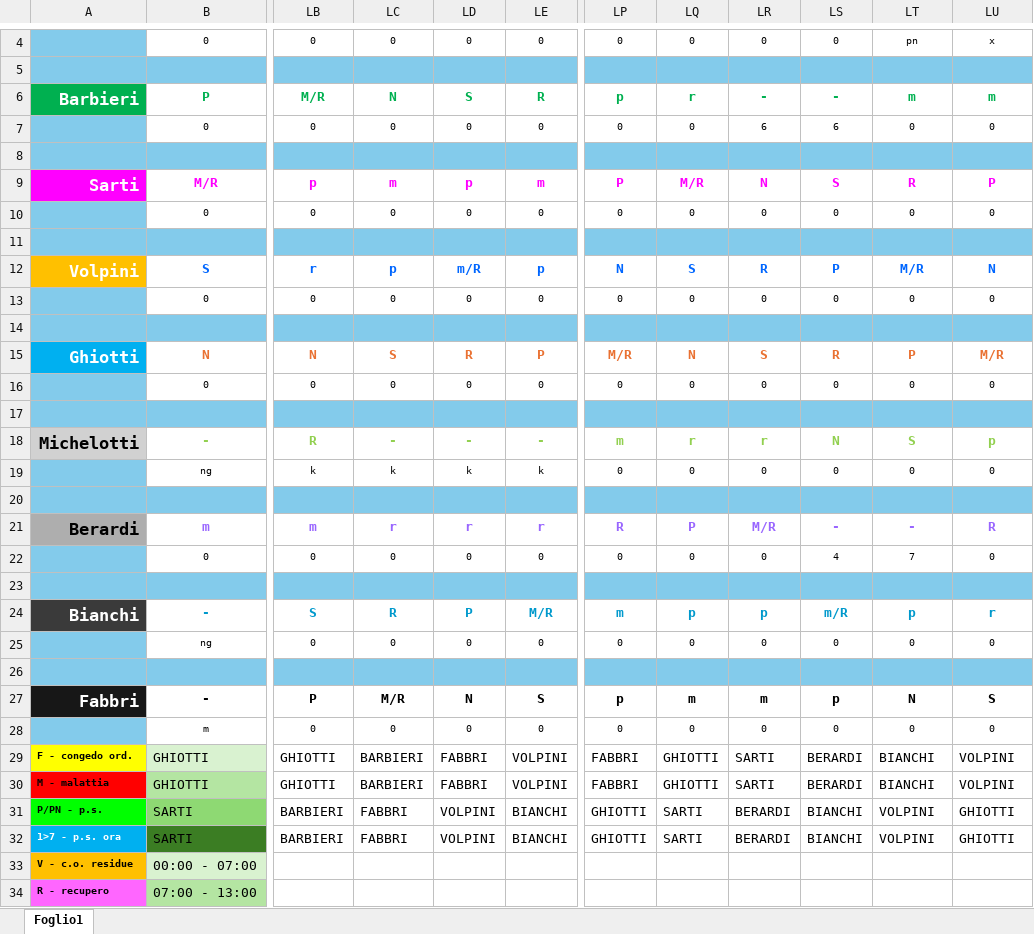
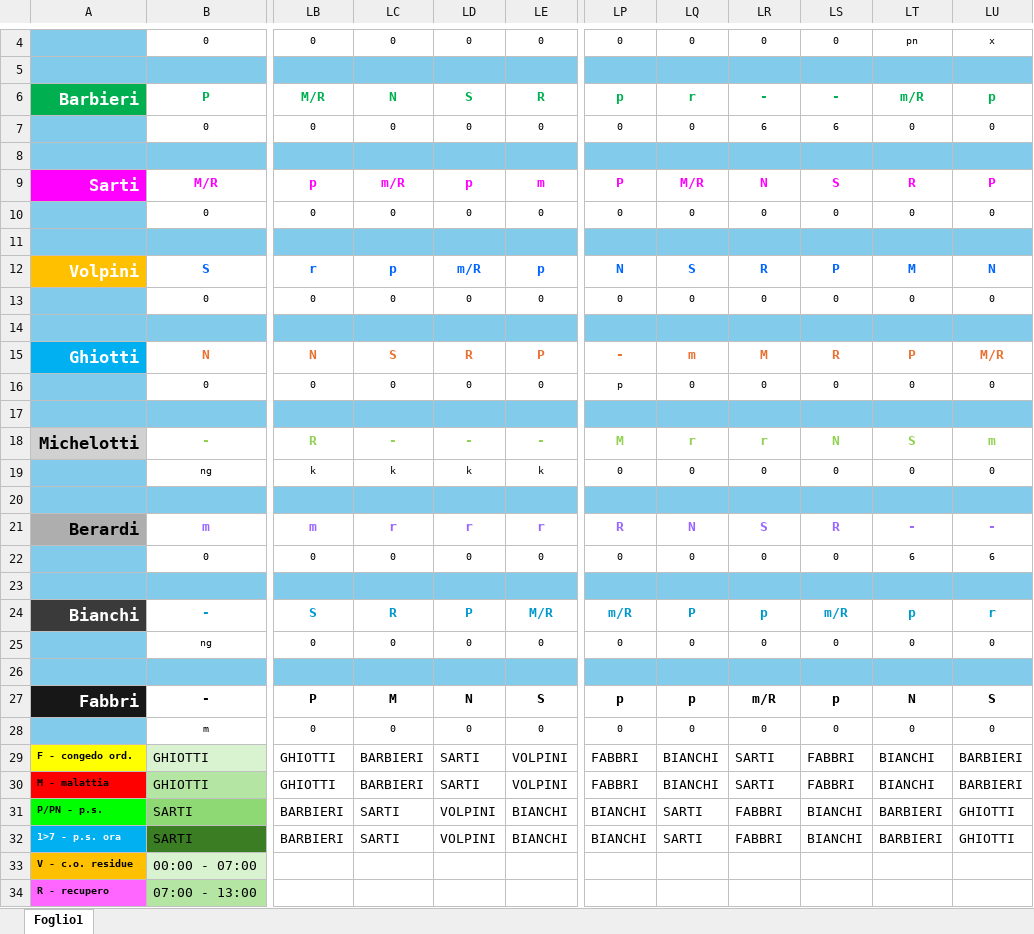
Before and after one commit to centrale118rsm-code/Turni-Autisti-2026-Rsm, an Excel workbook: turni.xlsx, sheet Foglio1, drawn as a sheet; only a part is shown, gaps mark what is left out; values as stored, in another font and other column widths than the file's, no borders; charts and pictures and conditional formats not drawn; the diff names each change by its address in the sheet, - before the commit and + after, or states it on an @@ line.

Commit message:
Add files via upload

```diff
--- a/turni.xlsx (sheet Foglio1)
+++ b/turni.xlsx (sheet Foglio1)
-LT6: m
+LT6: m/R
-LU6: m
+LU6: p
-LC9: m
+LC9: m/R
-LT12: M/R
+LT12: M
-LP15: M/R
+LP15: -
-LQ15: N
+LQ15: m
-LR15: S
+LR15: M
-LP16: 0
+LP16: p
-LP18: m
+LP18: M
-LU18: p
+LU18: m
-LQ21: P
+LQ21: N
-LR21: M/R
+LR21: S
-LS21: -
+LS21: R
-LU21: R
+LU21: -
-LS22: 4
+LS22: 0
-LT22: 7
+LT22: 6
-LU22: 0
+LU22: 6
-LP24: m
+LP24: m/R
-LQ24: p
+LQ24: P
-LC27: M/R
+LC27: M
-LQ27: m
+LQ27: p
-LR27: m
+LR27: m/R
-LD29:LD30: FABBRI
+LD29:LD30: SARTI
-LQ29:LQ30: GHIOTTI
+LQ29:LQ30: BIANCHI
-LS29:LS30: BERARDI
+LS29:LS30: FABBRI
-LU29:LU30: VOLPINI
+LU29:LU30: BARBIERI
-LC31:LC32: FABBRI
+LC31:LC32: SARTI
-LP31:LP32: GHIOTTI
+LP31:LP32: BIANCHI
-LR31:LR32: BERARDI
+LR31:LR32: FABBRI
-LT31:LT32: VOLPINI
+LT31:LT32: BARBIERI
```
